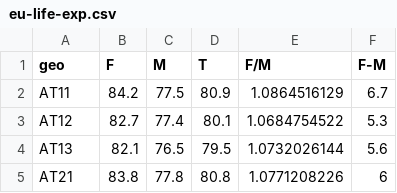
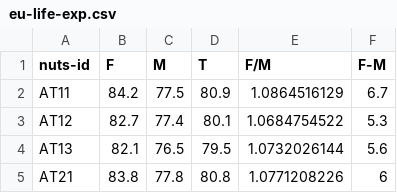
Before and after one commit to kartograph/kartograph.org, a CSV file: demos/data/eu-life-exp.csv, drawn as a sheet; only a part is shown.

Commit message:
added quite a few demos

```diff
--- a/demos/data/eu-life-exp.csv
+++ b/demos/data/eu-life-exp.csv
@@ -1,2 +1,2 @@
-geo	F	M	T	F/M	F-M
+nuts-id	F	M	T	F/M	F-M
 AT11	84.2	77.5	80.9	1.0864516129	6.7
```
Also changed, not shown: 39 other files.
